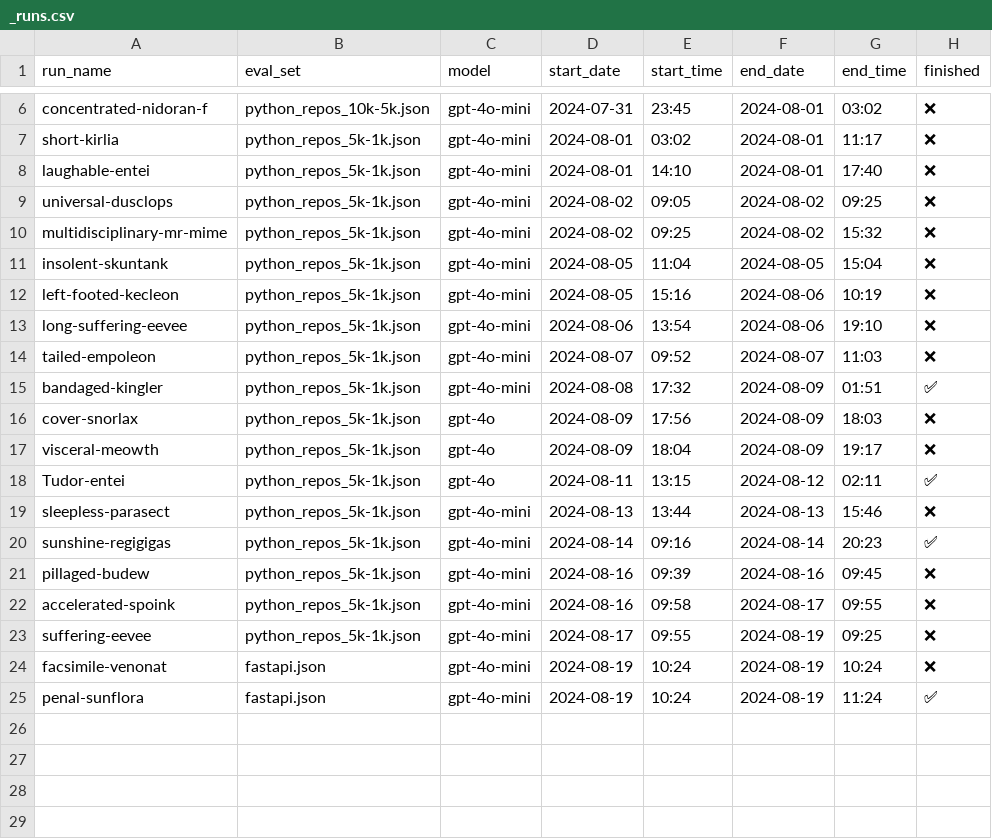
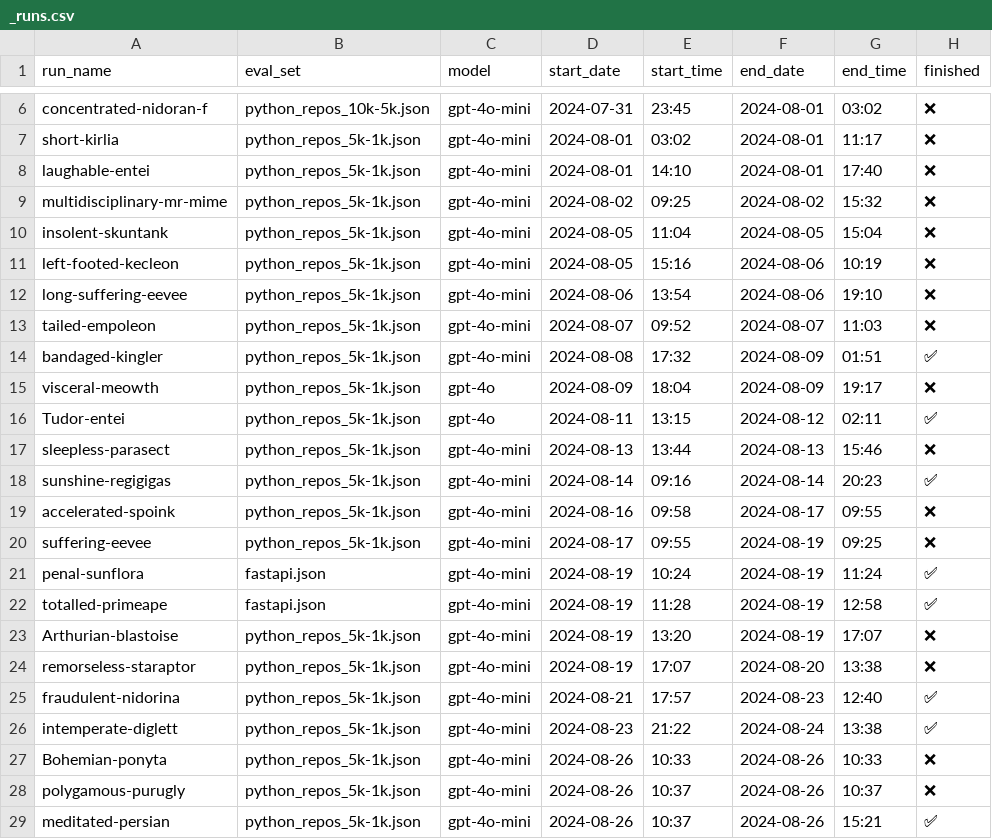
Before and after one commit to LMMilliken/doctest, a CSV file: logs/eval/_runs.csv, drawn as a sheet; only a part is shown, gaps mark what is left out.

```diff
--- a/logs/eval/_runs.csv
+++ b/logs/eval/_runs.csv
@@ -8,3 +8,2 @@ short-kirlia,python_repos_5k-1k.json,gpt-4o-mini,2024-08-01,03:02,2024-08-01,11:
 laughable-entei,python_repos_5k-1k.json,gpt-4o-mini,2024-08-01,14:10,2024-08-01,17:40,❌
-universal-dusclops,python_repos_5k-1k.json,gpt-4o-mini,2024-08-02,09:05,2024-08-02,09:25,❌
 multidisciplinary-mr-mime,python_repos_5k-1k.json,gpt-4o-mini,2024-08-02,09:25,2024-08-02,15:32,❌
@@ -15,3 +14,2 @@ tailed-empoleon,python_repos_5k-1k.json,gpt-4o-mini,2024-08-07,09:52,2024-08-07,
 bandaged-kingler,python_repos_5k-1k.json,gpt-4o-mini,2024-08-08,17:32,2024-08-09,01:51,✅
-cover-snorlax,python_repos_5k-1k.json,gpt-4o,2024-08-09,17:56,2024-08-09,18:03,❌
 visceral-meowth,python_repos_5k-1k.json,gpt-4o,2024-08-09,18:04,2024-08-09,19:17,❌
@@ -20,6 +18,12 @@ sleepless-parasect,python_repos_5k-1k.json,gpt-4o-mini,2024-08-13,13:44,2024-08-
 sunshine-regigigas,python_repos_5k-1k.json,gpt-4o-mini,2024-08-14,09:16,2024-08-14,20:23,✅
-pillaged-budew,python_repos_5k-1k.json,gpt-4o-mini,2024-08-16,09:39,2024-08-16,09:45,❌
 accelerated-spoink,python_repos_5k-1k.json,gpt-4o-mini,2024-08-16,09:58,2024-08-17,09:55,❌
 suffering-eevee,python_repos_5k-1k.json,gpt-4o-mini,2024-08-17,09:55,2024-08-19,09:25,❌
-facsimile-venonat,fastapi.json,gpt-4o-mini,2024-08-19,10:24,2024-08-19,10:24,❌
 penal-sunflora,fastapi.json,gpt-4o-mini,2024-08-19,10:24,2024-08-19,11:24,✅
+totalled-primeape,fastapi.json,gpt-4o-mini,2024-08-19,11:28,2024-08-19,12:58,✅
+Arthurian-blastoise,python_repos_5k-1k.json,gpt-4o-mini,2024-08-19,13:20,2024-08-19,17:07,❌
+remorseless-staraptor,python_repos_5k-1k.json,gpt-4o-mini,2024-08-19,17:07,2024-08-20,13:38,❌
+fraudulent-nidorina,python_repos_5k-1k.json,gpt-4o-mini,2024-08-21,17:57,2024-08-23,12:40,✅
+intemperate-diglett,python_repos_5k-1k.json,gpt-4o-mini,2024-08-23,21:22,2024-08-24,13:38,✅
+Bohemian-ponyta,python_repos_5k-1k.json,gpt-4o-mini,2024-08-26,10:33,2024-08-26,10:33,❌
+polygamous-purugly,python_repos_5k-1k.json,gpt-4o-mini,2024-08-26,10:37,2024-08-26,10:37,❌
+meditated-persian,python_repos_5k-1k.json,gpt-4o-mini,2024-08-26,10:37,2024-08-26,15:21,✅
```
Also changed, not shown: 9 other files.
